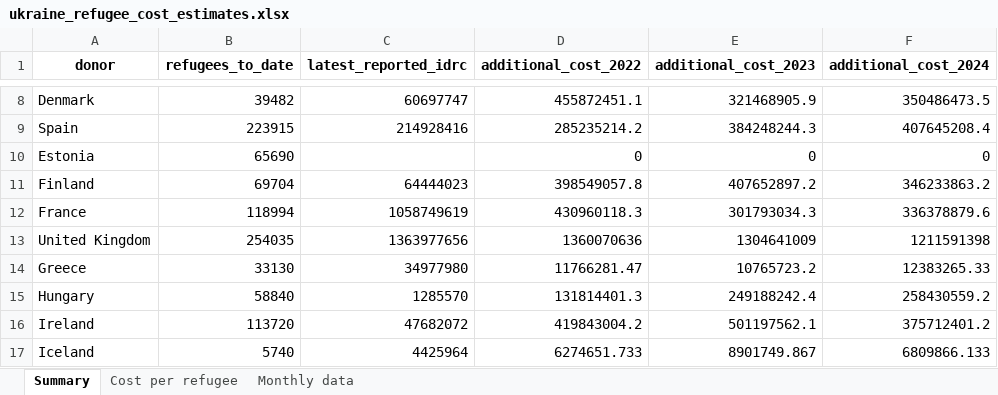
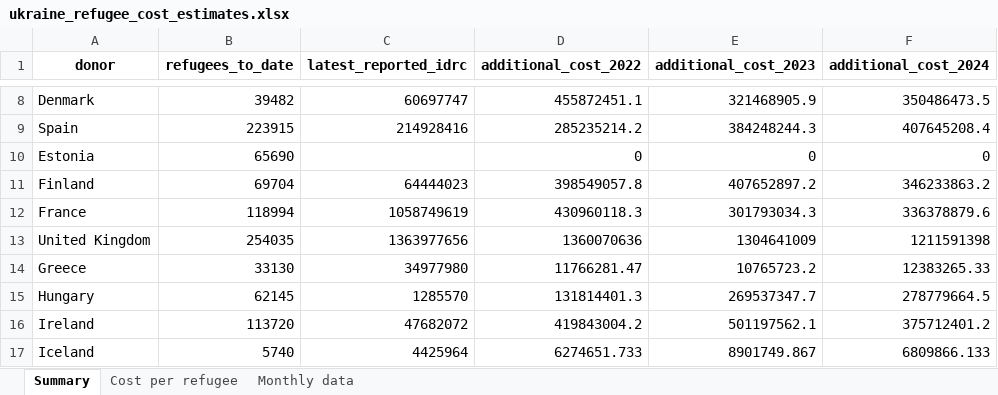
Before and after one commit to ONEcampaign/ukraine_oda_tracker, an Excel workbook: output/ukraine_refugee_cost_estimates.xlsx, sheet Summary, drawn as a sheet; only a part is shown, gaps mark what is left out; values as stored, in another font and other column widths than the file's, no borders; the diff names each change by its address in the sheet, - before the commit and + after, or states it on an @@ line.

```diff
--- a/output/ukraine_refugee_cost_estimates.xlsx (sheet Summary)
+++ b/output/ukraine_refugee_cost_estimates.xlsx (sheet Summary)
-B15 (refugees_to_date): 58840
+B15 (refugees_to_date): 62145
-E15 (additional_cost_2023): 249188242.4
+E15 (additional_cost_2023): 269537347.7
-F15 (additional_cost_2024): 258430559.2
+F15 (additional_cost_2024): 278779664.5
```
Also changed, not shown: sheet Monthly data, 9 other files.
